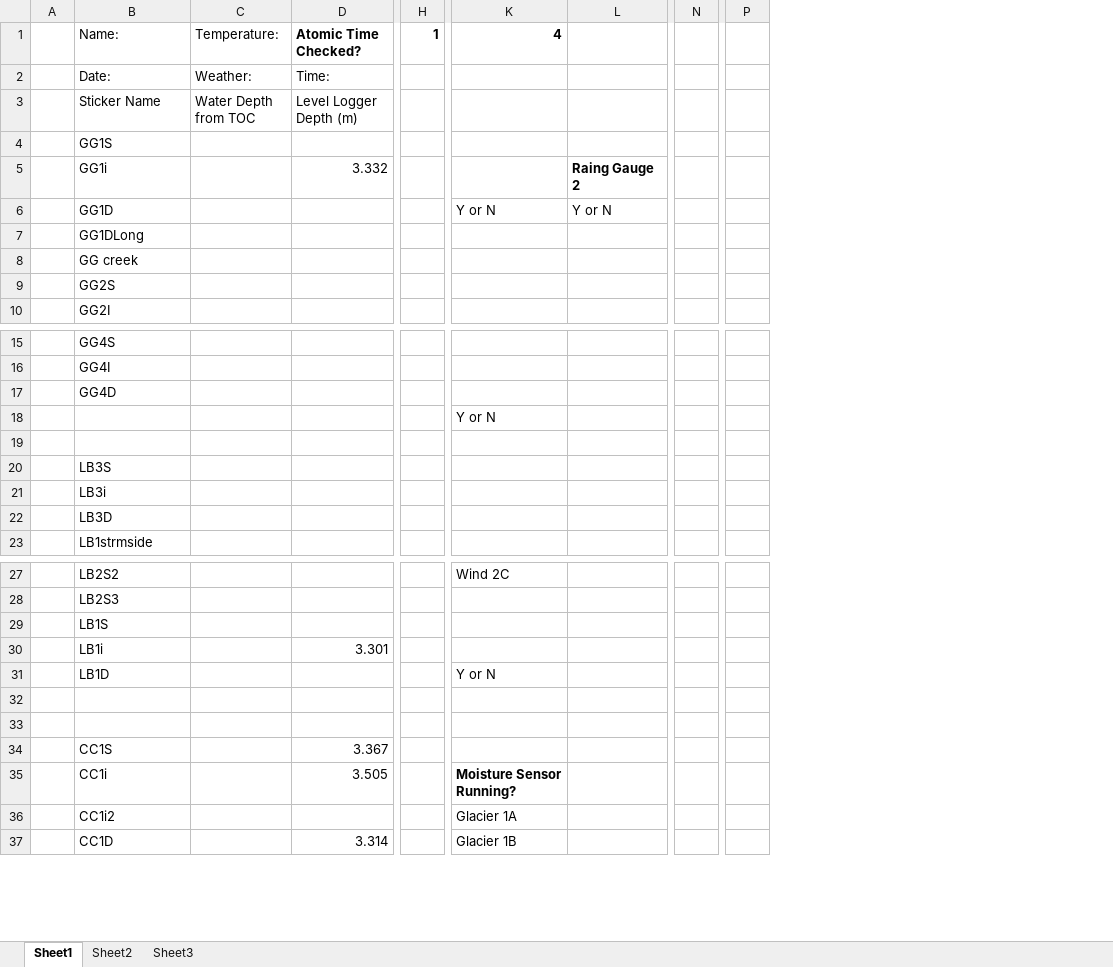
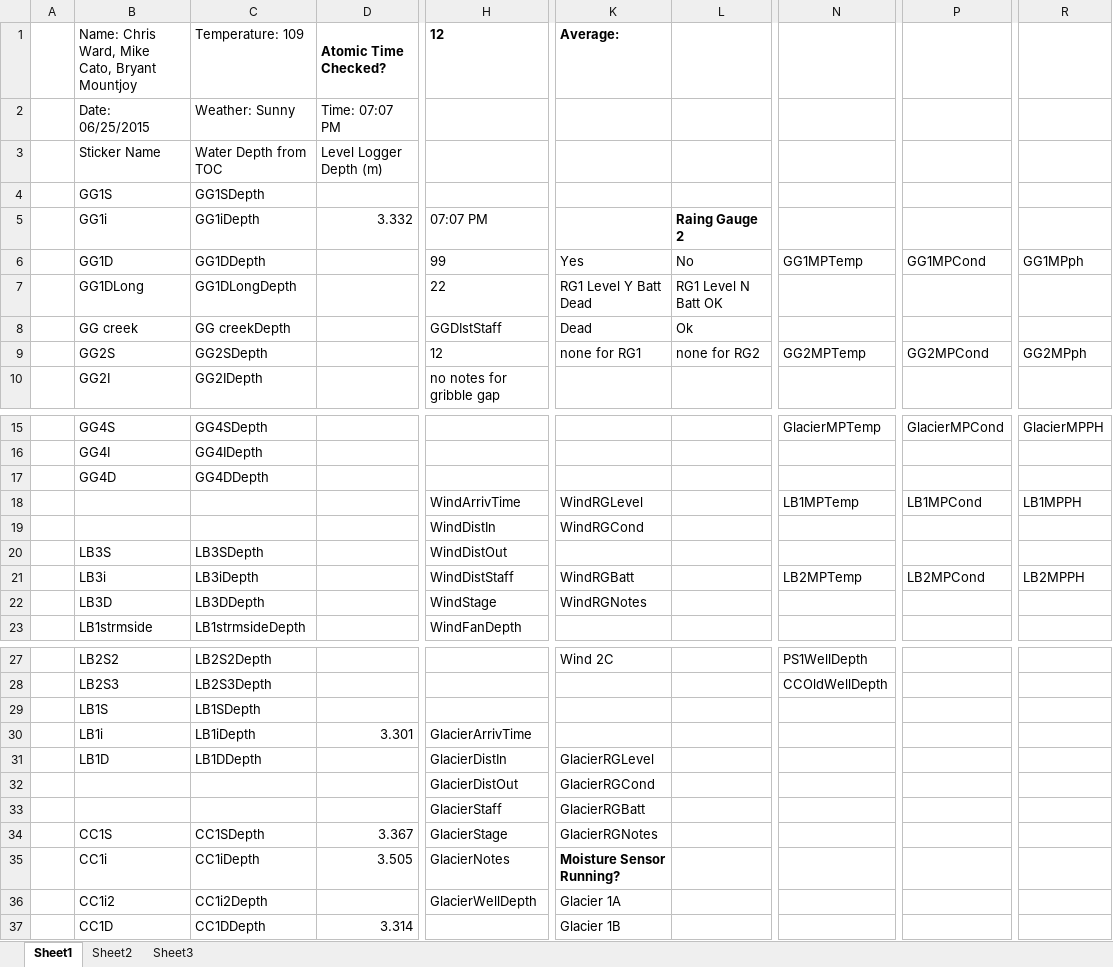
Before and after one commit to cwardcode/WCHRSApp, an Excel workbook: rounds.xlsx, sheet Sheet1, drawn as a sheet; only a part is shown, gaps mark what is left out; values as stored, in another font and other column widths than the file's, no borders; removed rows and columns are numbered as before the commit, all else as after; rows hold the shown columns only; the diff covers the shown part only; the diff names each change by its address in the sheet, - before the commit and + after, or states it on an @@ line.

Commit message:
Site data now saves to excel doc, and rain catchers auto average

```diff
--- a/rounds.xlsx (sheet Sheet1)
+++ b/rounds.xlsx (sheet Sheet1)
-column C, row 3: Water Depth from TOC
+column C, rows 3-10: Water Depth from TOC | GG1SDepth | GG1iDepth | GG1DDepth | GG1DLongDepth | GG creekDepth | GG2SDepth | GG2IDepth; rows 15-23: GG4SDepth | GG4IDepth | GG4DDepth |  |  | LB3SDepth | LB3iDepth | LB3DDepth | LB1strmsideDepth; rows 27-37: LB2S2Depth | LB2S3Depth | LB1SDepth | LB1iDepth | LB1DDepth |  |  | CC1SDepth | CC1iDepth | CC1i2Depth | CC1DDepth
-column H, empty
+column H, rows 5-10: 07:07 PM | 99 | 22 | GGDIstStaff | 12 | no notes for gribble gap; rows 18-23: WindArrivTime | WindDistIn | WindDistOut | WindDistStaff | WindStage | WindFanDepth; rows 30-36: GlacierArrivTime | GlacierDistIn | GlacierDistOut | GlacierStaff | GlacierStage | GlacierNotes | GlacierWellDepth
-column N, empty
+column N, rows 6-9: GG1MPTemp |  |  | GG2MPTemp; rows 15-21: GlacierMPTemp |  |  | LB1MPTemp |  |  | LB2MPTemp; rows 27-28: PS1WellDepth | CCOldWellDepth
-column P, empty
+column P, rows 6-9: GG1MPCond |  |  | GG2MPCond; rows 15-21: GlacierMPCond |  |  | LB1MPCond |  |  | LB2MPCond
+column R, rows 6-9: GG1MPph |  |  | GG2MPph; rows 15-21: GlacierMPPH |  |  | LB1MPPH |  |  | LB2MPPH
-row 1:  | Name: | Temperature: | Atomic Time Checked? | 1 | 4
-row 2:  | Date: | Weather: | Time:
+row 1:  | Name: Chris Ward, Mike Cato, Bryant Mountjoy | Temperature: 109 | Atomic Time Checked? | 12 | Average:
+row 2:  | Date: 06/25/2015 | Weather: Sunny | Time: 07:07 PM
-K6: Y or N
+K6: Yes
-L6: Y or N
+L6: No
-K7: (empty)
+K7: RG1 Level Y Batt Dead
-L7: (empty)
+L7: RG1 Level N Batt OK
-K8: (empty)
+K8: Dead
-L8: (empty)
+L8: Ok
-K9: (empty)
+K9: none for RG1
-L9: (empty)
+L9: none for RG2
-K18: Y or N
+K18: WindRGLevel
-K19: (empty)
+K19: WindRGCond
-K21: (empty)
+K21: WindRGBatt
-K22: (empty)
+K22: WindRGNotes
-K31: Y or N
+K31: GlacierRGLevel
-K32: (empty)
+K32: GlacierRGCond
-K33: (empty)
+K33: GlacierRGBatt
-K34: (empty)
+K34: GlacierRGNotes
```
Also changed, not shown: 4 edited cells elsewhere in this sheet, 3 other files.
